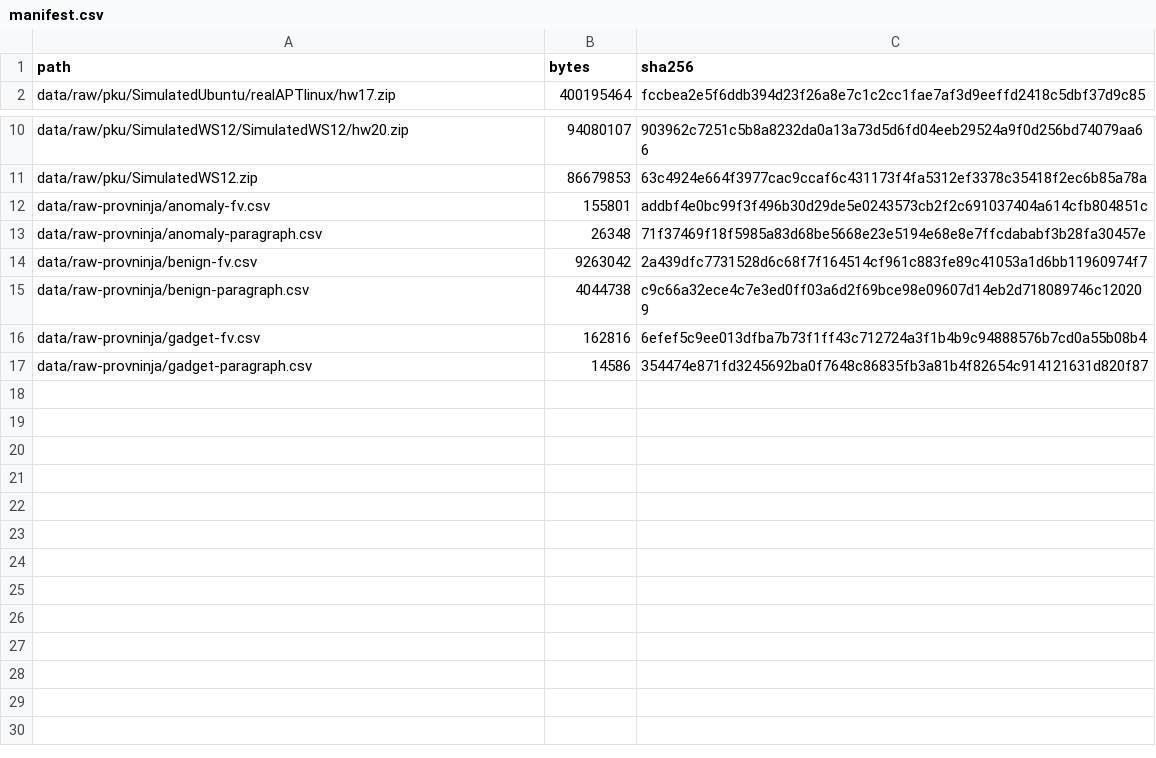
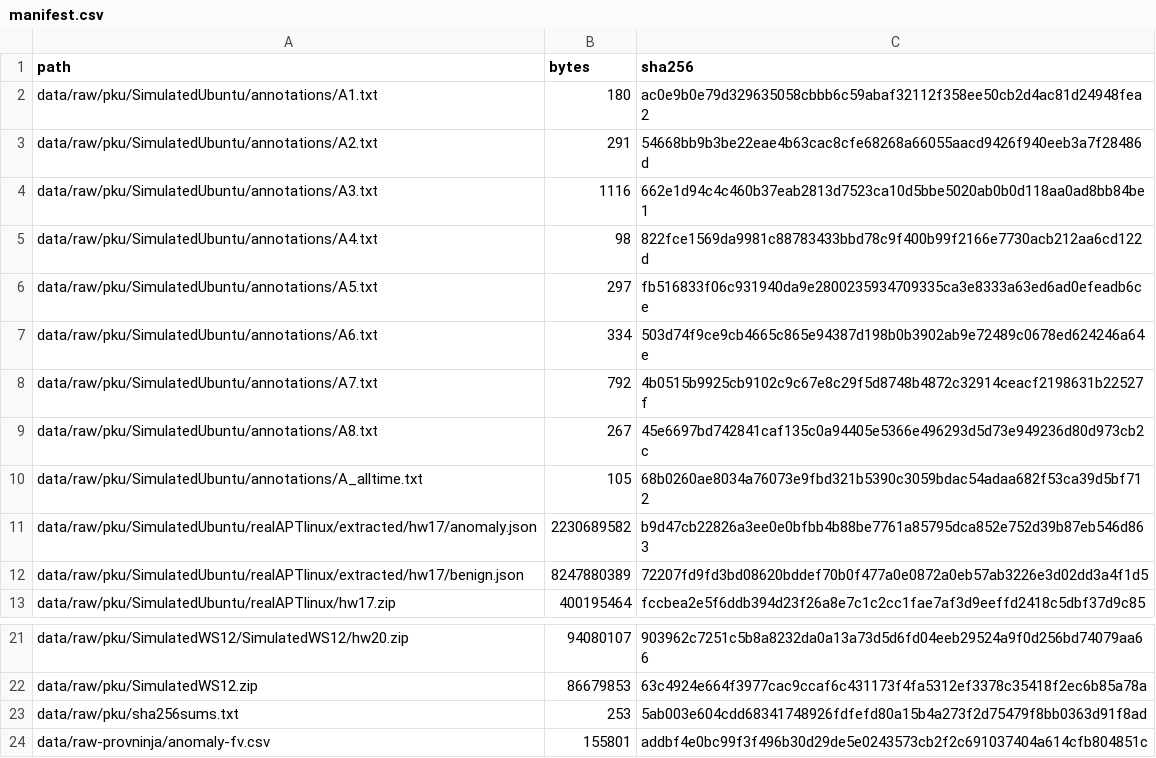
Before and after one commit to dwuyn/NT230.R11.ANTN_R21_ProvDetector, a CSV file: data/manifest.csv, drawn as a sheet; only a part is shown, gaps mark what is left out; the shorter side is filled out with more unchanged rows.

Commit message:
feat: temporal split, noise injection, K=50 and Ubuntu Sysdig ingest

```diff
--- a/data/manifest.csv
+++ b/data/manifest.csv
@@ -1,2 +1,13 @@
 path,bytes,sha256
+data/raw/pku/SimulatedUbuntu/annotations/A1.txt,180,ac0e9b0e79d329635058cbbb6c59abaf32112f358ee50cb2d4ac81d24948fea2
+data/raw/pku/SimulatedUbuntu/annotations/A2.txt,291,54668bb9b3be22eae4b63cac8cfe68268a66055aacd9426f940eeb3a7f28486d
+data/raw/pku/SimulatedUbuntu/annotations/A3.txt,1116,662e1d94c4c460b37eab2813d7523ca10d5bbe5020ab0b0d118aa0ad8bb84be1
+data/raw/pku/SimulatedUbuntu/annotations/A4.txt,98,822fce1569da9981c88783433bbd78c9f400b99f2166e7730acb212aa6cd122d
+data/raw/pku/SimulatedUbuntu/annotations/A5.txt,297,fb516833f06c931940da9e2800235934709335ca3e8333a63ed6ad0efeadb6ce
+data/raw/pku/SimulatedUbuntu/annotations/A6.txt,334,503d74f9ce9cb4665c865e94387d198b0b3902ab9e72489c0678ed624246a64e
+data/raw/pku/SimulatedUbuntu/annotations/A7.txt,792,4b0515b9925cb9102c9c67e8c29f5d8748b4872c32914ceacf2198631b22527f
+data/raw/pku/SimulatedUbuntu/annotations/A8.txt,267,45e6697bd742841caf135c0a94405e5366e496293d5d73e949236d80d973cb2c
+data/raw/pku/SimulatedUbuntu/annotations/A_alltime.txt,105,68b0260ae8034a76073e9fbd321b5390c3059bdac54adaa682f53ca39d5bf712
+data/raw/pku/SimulatedUbuntu/realAPTlinux/extracted/hw17/anomaly.json,2230689582,b9d47cb22826a3ee0e0bfbb4b88be7761a85795dca852e752d39b87eb546d863
+data/raw/pku/SimulatedUbuntu/realAPTlinux/extracted/hw17/benign.json,8247880389,72207fd9fd3bd08620bddef70b0f477a0e0872a0eb57ab3226e3d02dd3a4f1d5
 data/raw/pku/SimulatedUbuntu/realAPTlinux/hw17.zip,400195464,fccbea2e5f6ddb394d23f26a8e7c1c2cc1fae7af3d9eeffd2418c5dbf37d9c85
@@ -11,2 +22,3 @@ data/raw/pku/SimulatedWS12/SimulatedWS12/hw20.zip,94080107,903962c7251c5b8a8232d
 data/raw/pku/SimulatedWS12.zip,86679853,63c4924e664f3977cac9ccaf6c431173f4fa5312ef3378c35418f2ec6b85a78a
+data/raw/pku/sha256sums.txt,253,5ab003e604cdd68341748926fdfefd80a15b4a273f2d75479f8bb0363d91f8ad
 data/raw-provninja/anomaly-fv.csv,155801,addbf4e0bc99f3f496b30d29de5e0243573cb2f2c691037404a614cfb804851c
```
Also changed, not shown: 28 other files.
